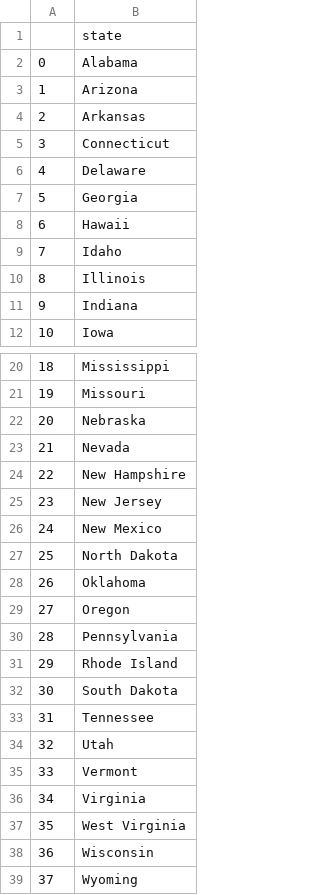
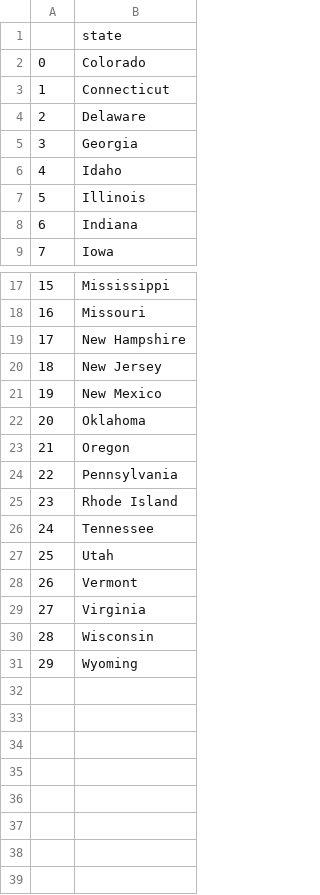
Before and after one commit to KacperSzmyd/100days, a CSV file: day25/us_game/states_to_learn.csv, drawn as a sheet; only a part is shown, gaps mark what is left out; removed rows and columns are numbered as before the commit, all else as after; the diff names each change by its address in the sheet, - before the commit and + after, or states it on an @@ line.

Commit message:
changed for loop for list compr

```diff
--- a/day25/us_game/states_to_learn.csv
+++ b/day25/us_game/states_to_learn.csv
-B2: Alabama
+B2: Colorado
-row 3: 1 | Arizona
-row 4: 2 | Arkansas
@@ column A renumbered from row 3 down @@
-row 8: 6 | Hawaii
-row 22: 20 | Nebraska
-row 23: 21 | Nevada
-row 27: 25 | North Dakota
-row 32: 30 | South Dakota
-row 37: 35 | West Virginia
```
Also changed, not shown: 1 other file.
